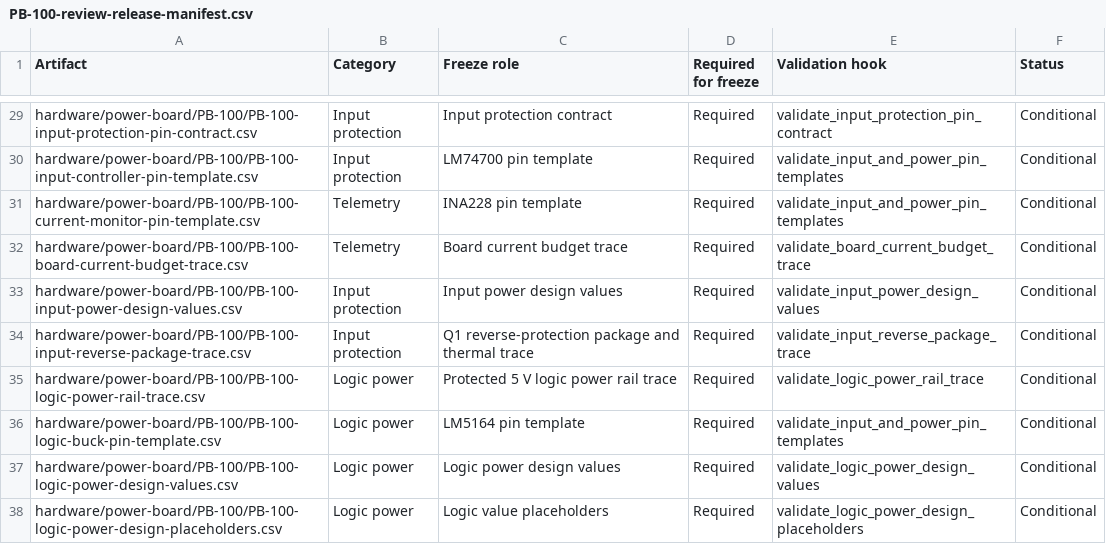
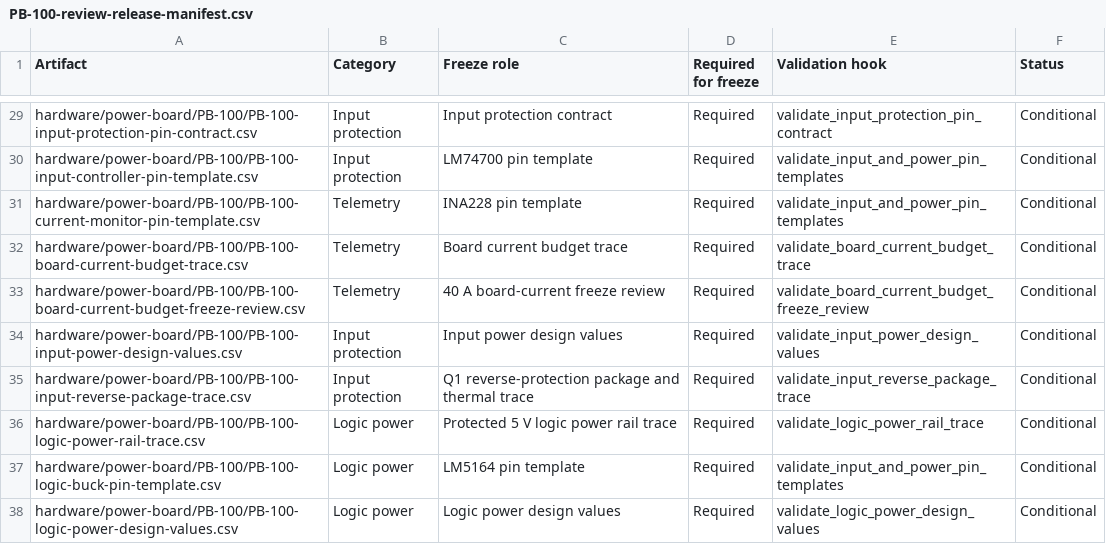
Before and after one commit to avlyubimov/svc-platform, a CSV file: hardware/power-board/PB-100/PB-100-review-release-manifest.csv, drawn as a sheet; only a part is shown, gaps mark what is left out; the shorter side is filled out with more unchanged rows.

Commit message:
hardware: add pb100 40a current budget review

```diff
--- a/hardware/power-board/PB-100/PB-100-review-release-manifest.csv
+++ b/hardware/power-board/PB-100/PB-100-review-release-manifest.csv
@@ -32,2 +32,3 @@ hardware/power-board/PB-100/PB-100-current-monitor-pin-template.csv,Telemetry,IN
 hardware/power-board/PB-100/PB-100-board-current-budget-trace.csv,Telemetry,Board current budget trace,Required,validate_board_current_budget_trace,Conditional
+hardware/power-board/PB-100/PB-100-board-current-budget-freeze-review.csv,Telemetry,40 A board-current freeze review,Required,validate_board_current_budget_freeze_review,Conditional
 hardware/power-board/PB-100/PB-100-input-power-design-values.csv,Input protection,Input power design values,Required,validate_input_power_design_values,Conditional
```
Also changed, not shown: hardware/power-board/PB-100/PB-100-kicad-sheet-manifest.csv, hardware/power-board/PB-100/PB-100-schematic-capture-work-queue.csv, 13 other files.
